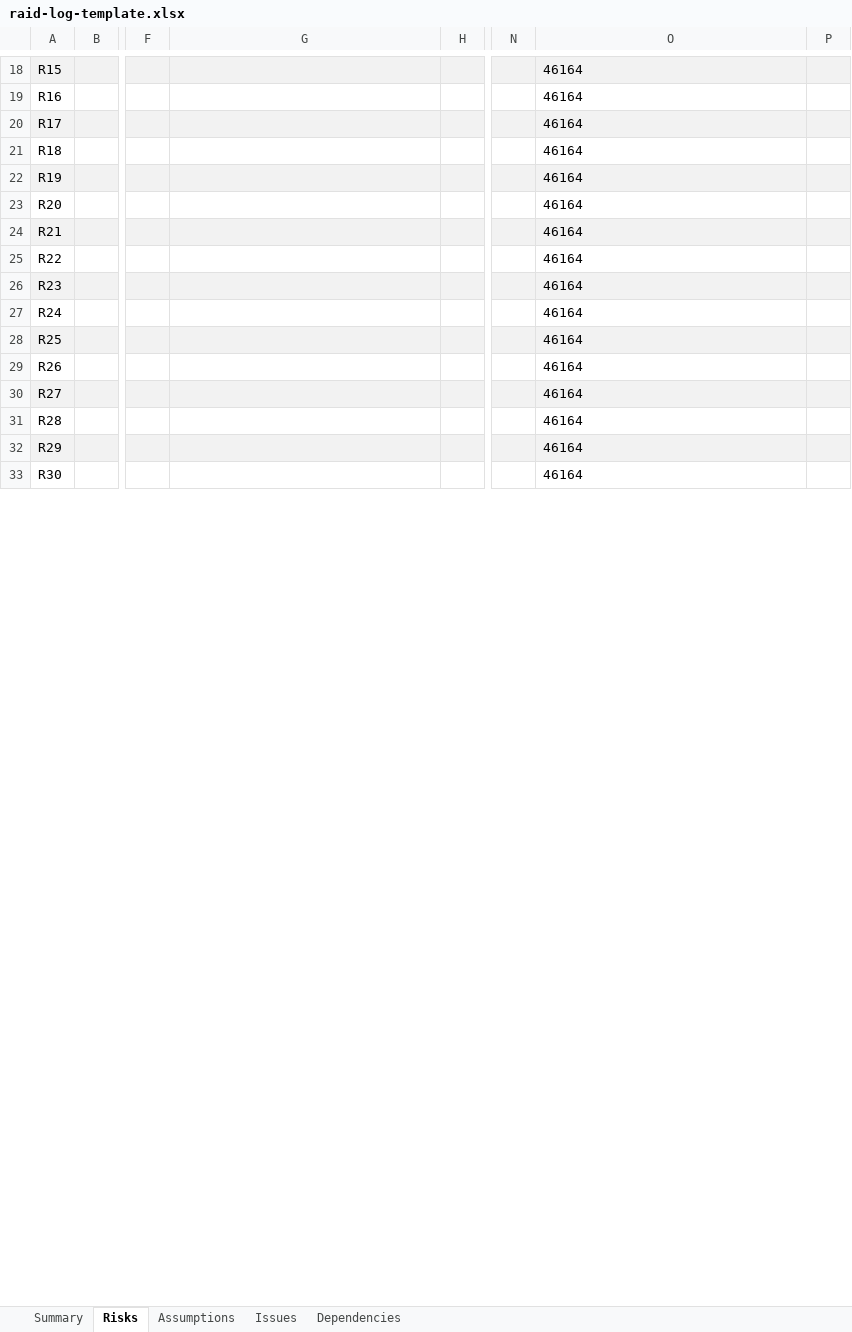
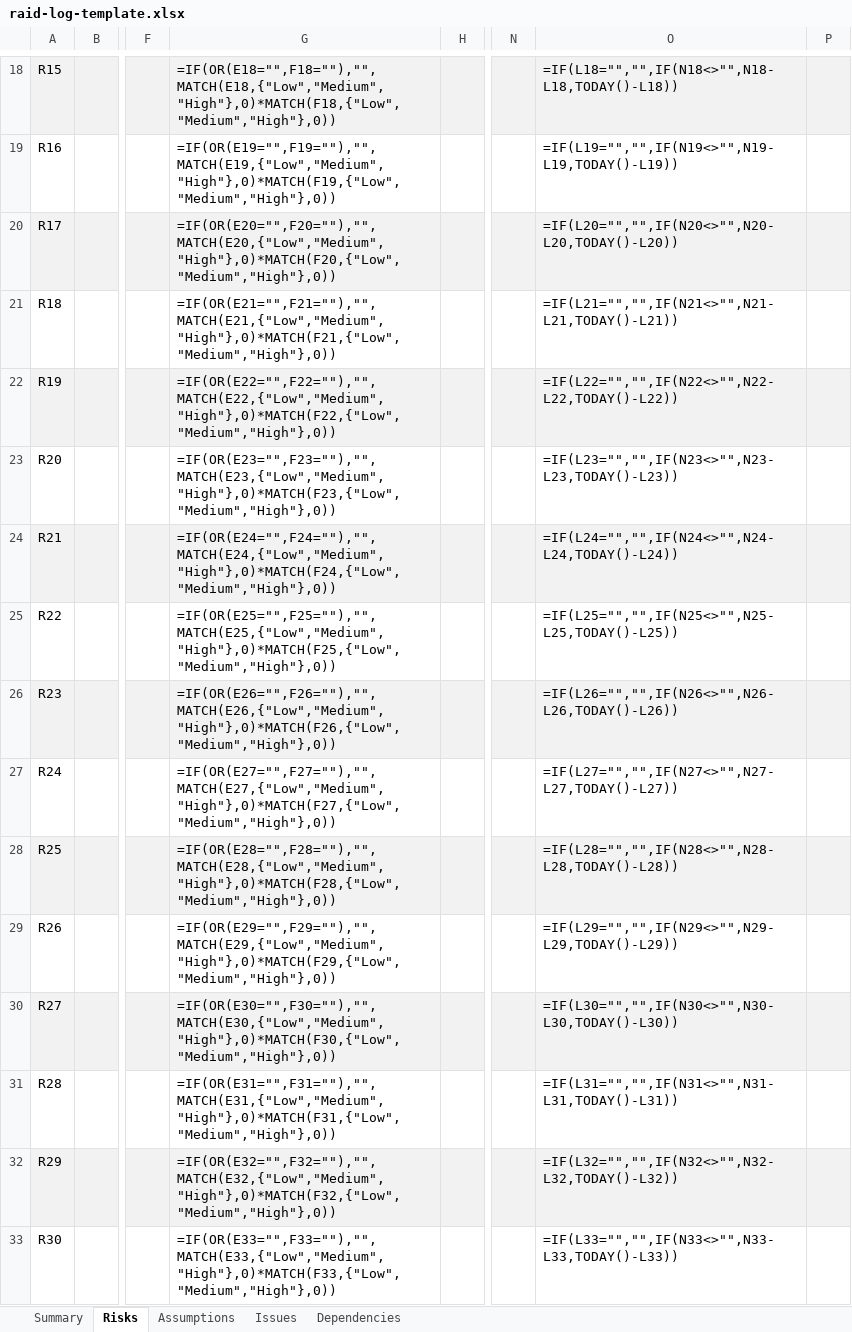
Before and after one commit to ChefPlex/tpm-toolbox, an Excel workbook: raid-log-template.xlsx, sheet Risks, drawn as a sheet; only a part is shown, gaps mark what is left out; values as stored, in another font and other column widths than the file's, no borders; formulas without a stored value are shown as written; conditional formats not drawn; the diff covers the shown part only; the diff names each change by its address in the sheet, - before the commit and + after, or states it on an @@ line.

```diff
--- a/raid-log-template.xlsx (sheet Risks)
+++ b/raid-log-template.xlsx (sheet Risks)
-G18: (empty)
+G18: =IF(OR(E18="",F18=""),"",MATCH(E18,{"Low","Medium","High"},0)*MATCH(F18,{"Low","Medium","High"},0))
-O18: 46164
+O18: =IF(L18="","",IF(N18<>"",N18-L18,TODAY()-L18))
-G19: (empty)
+G19: =IF(OR(E19="",F19=""),"",MATCH(E19,{"Low","Medium","High"},0)*MATCH(F19,{"Low","Medium","High"},0))
-O19: 46164
+O19: =IF(L19="","",IF(N19<>"",N19-L19,TODAY()-L19))
-G20: (empty)
+G20: =IF(OR(E20="",F20=""),"",MATCH(E20,{"Low","Medium","High"},0)*MATCH(F20,{"Low","Medium","High"},0))
-O20: 46164
+O20: =IF(L20="","",IF(N20<>"",N20-L20,TODAY()-L20))
-G21: (empty)
+G21: =IF(OR(E21="",F21=""),"",MATCH(E21,{"Low","Medium","High"},0)*MATCH(F21,{"Low","Medium","High"},0))
-O21: 46164
+O21: =IF(L21="","",IF(N21<>"",N21-L21,TODAY()-L21))
-G22: (empty)
+G22: =IF(OR(E22="",F22=""),"",MATCH(E22,{"Low","Medium","High"},0)*MATCH(F22,{"Low","Medium","High"},0))
-O22: 46164
+O22: =IF(L22="","",IF(N22<>"",N22-L22,TODAY()-L22))
-G23: (empty)
+G23: =IF(OR(E23="",F23=""),"",MATCH(E23,{"Low","Medium","High"},0)*MATCH(F23,{"Low","Medium","High"},0))
-O23: 46164
+O23: =IF(L23="","",IF(N23<>"",N23-L23,TODAY()-L23))
-G24: (empty)
+G24: =IF(OR(E24="",F24=""),"",MATCH(E24,{"Low","Medium","High"},0)*MATCH(F24,{"Low","Medium","High"},0))
-O24: 46164
+O24: =IF(L24="","",IF(N24<>"",N24-L24,TODAY()-L24))
-G25: (empty)
+G25: =IF(OR(E25="",F25=""),"",MATCH(E25,{"Low","Medium","High"},0)*MATCH(F25,{"Low","Medium","High"},0))
-O25: 46164
+O25: =IF(L25="","",IF(N25<>"",N25-L25,TODAY()-L25))
-G26: (empty)
+G26: =IF(OR(E26="",F26=""),"",MATCH(E26,{"Low","Medium","High"},0)*MATCH(F26,{"Low","Medium","High"},0))
-O26: 46164
+O26: =IF(L26="","",IF(N26<>"",N26-L26,TODAY()-L26))
-G27: (empty)
+G27: =IF(OR(E27="",F27=""),"",MATCH(E27,{"Low","Medium","High"},0)*MATCH(F27,{"Low","Medium","High"},0))
-O27: 46164
+O27: =IF(L27="","",IF(N27<>"",N27-L27,TODAY()-L27))
-G28: (empty)
+G28: =IF(OR(E28="",F28=""),"",MATCH(E28,{"Low","Medium","High"},0)*MATCH(F28,{"Low","Medium","High"},0))
-O28: 46164
+O28: =IF(L28="","",IF(N28<>"",N28-L28,TODAY()-L28))
-G29: (empty)
+G29: =IF(OR(E29="",F29=""),"",MATCH(E29,{"Low","Medium","High"},0)*MATCH(F29,{"Low","Medium","High"},0))
-O29: 46164
+O29: =IF(L29="","",IF(N29<>"",N29-L29,TODAY()-L29))
-G30: (empty)
+G30: =IF(OR(E30="",F30=""),"",MATCH(E30,{"Low","Medium","High"},0)*MATCH(F30,{"Low","Medium","High"},0))
-O30: 46164
+O30: =IF(L30="","",IF(N30<>"",N30-L30,TODAY()-L30))
-G31: (empty)
+G31: =IF(OR(E31="",F31=""),"",MATCH(E31,{"Low","Medium","High"},0)*MATCH(F31,{"Low","Medium","High"},0))
-O31: 46164
+O31: =IF(L31="","",IF(N31<>"",N31-L31,TODAY()-L31))
-G32: (empty)
+G32: =IF(OR(E32="",F32=""),"",MATCH(E32,{"Low","Medium","High"},0)*MATCH(F32,{"Low","Medium","High"},0))
-O32: 46164
+O32: =IF(L32="","",IF(N32<>"",N32-L32,TODAY()-L32))
-G33: (empty)
+G33: =IF(OR(E33="",F33=""),"",MATCH(E33,{"Low","Medium","High"},0)*MATCH(F33,{"Low","Medium","High"},0))
-O33: 46164
+O33: =IF(L33="","",IF(N33<>"",N33-L33,TODAY()-L33))
```
Also changed, not shown: 169 edited cells and cell formats elsewhere in this sheet, sheet Issues, sheet Summary, sheet Dependencies, sheet Assumptions, 3 other files.
